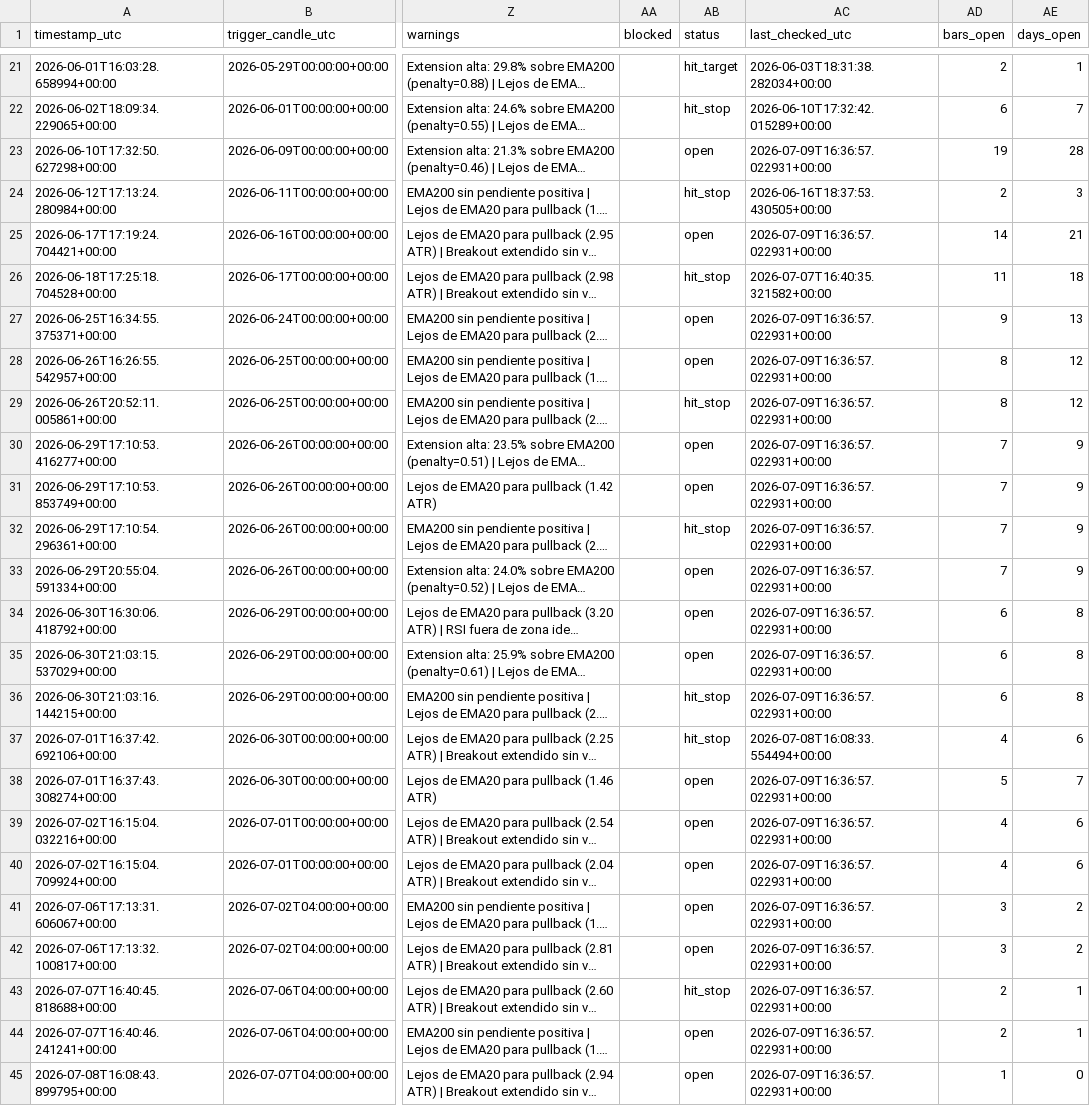
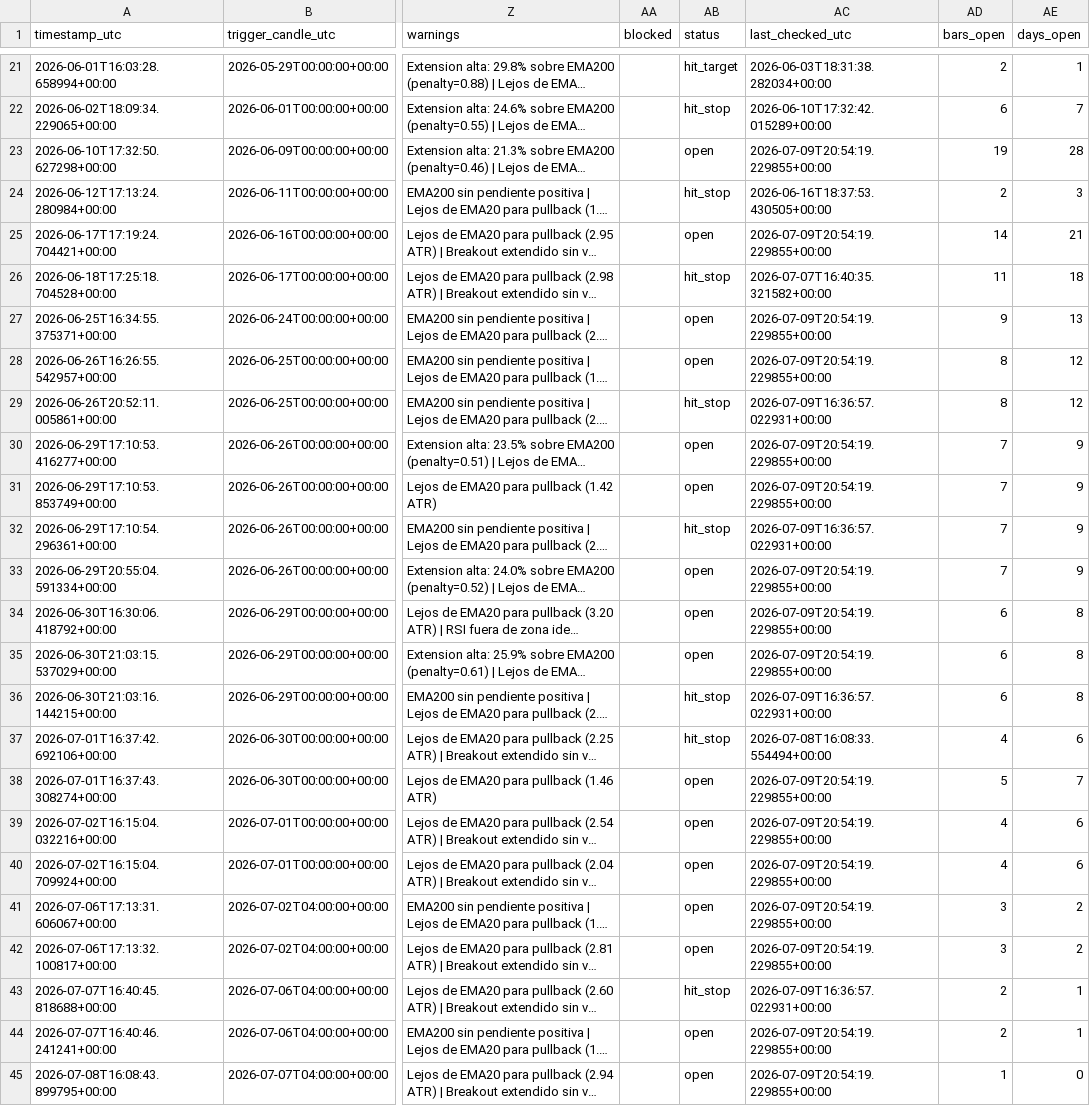
Before and after one commit to ronaldfj/nyse_price_alerts, a CSV file: alerts_history.csv, drawn as a sheet; only a part is shown, gaps mark what is left out; long unchanged cells end in …; the diff names each change by its address in the sheet, - before the commit and + after, or states it on an @@ line.

```diff
--- a/alerts_history.csv
+++ b/alerts_history.csv
-AC23 (last_checked_utc): 2026-07-09T16:36:57.022931+00:00
+AC23 (last_checked_utc): 2026-07-09T20:54:19.229855+00:00
-AC25 (last_checked_utc): 2026-07-09T16:36:57.022931+00:00
+AC25 (last_checked_utc): 2026-07-09T20:54:19.229855+00:00
-AC27:AC28 (last_checked_utc): 2026-07-09T16:36:57.022931+00:00
+AC27:AC28 (last_checked_utc): 2026-07-09T20:54:19.229855+00:00
-AC30:AC31 (last_checked_utc): 2026-07-09T16:36:57.022931+00:00
+AC30:AC31 (last_checked_utc): 2026-07-09T20:54:19.229855+00:00
-AC33:AC35 (last_checked_utc): 2026-07-09T16:36:57.022931+00:00
+AC33:AC35 (last_checked_utc): 2026-07-09T20:54:19.229855+00:00
-AC38:AC42 (last_checked_utc): 2026-07-09T16:36:57.022931+00:00
+AC38:AC42 (last_checked_utc): 2026-07-09T20:54:19.229855+00:00
-AC44:AC45 (last_checked_utc): 2026-07-09T16:36:57.022931+00:00
+AC44:AC45 (last_checked_utc): 2026-07-09T20:54:19.229855+00:00
```
